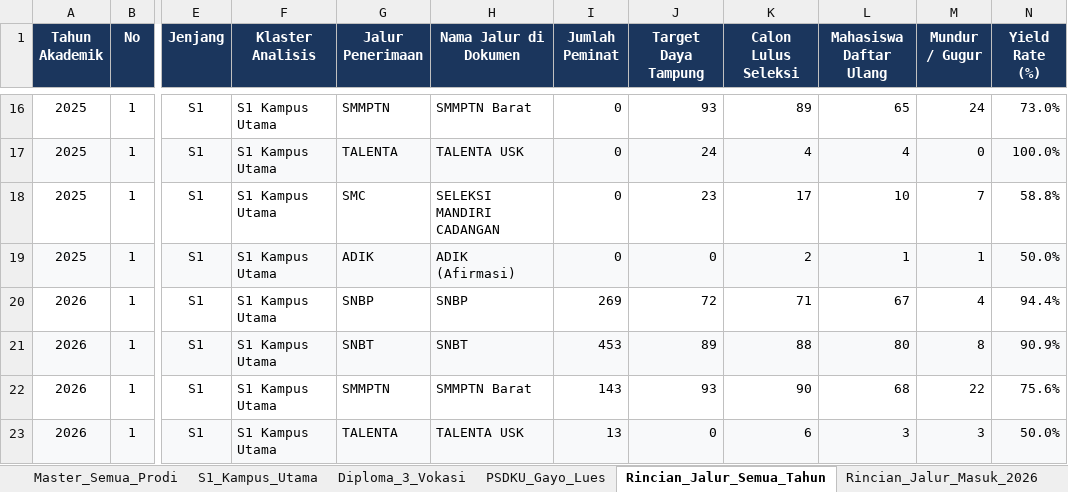
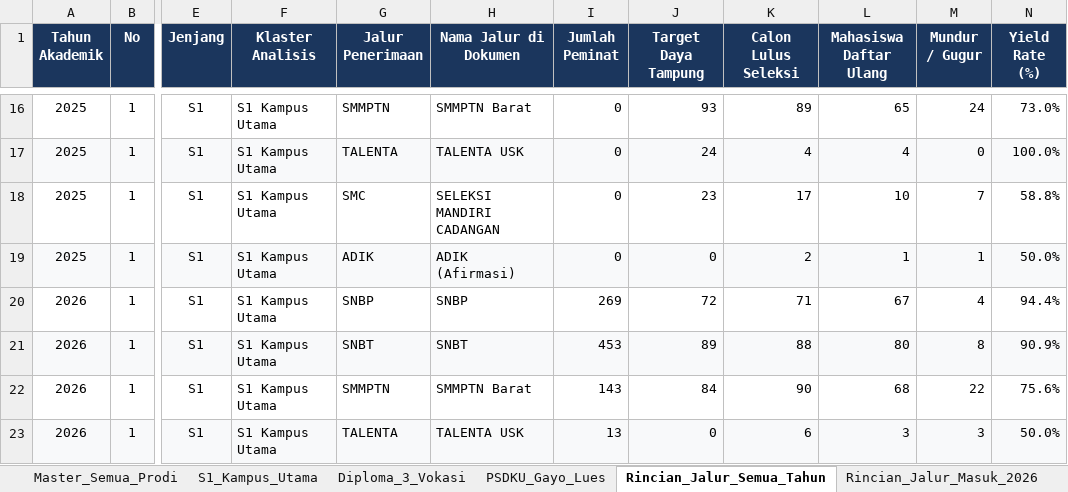
Before and after one commit to AuliaMuzhaffar/projek-magang-usk, an Excel workbook: analisa_peminatan_dan_daya_tampung/data/master_analisa_peminatan_dan_daya_tampung_2022_2026.xlsx, sheet Rincian_Jalur_Semua_Tahun, drawn as a sheet; only a part is shown, gaps mark what is left out; values as stored, in another font and other column widths than the file's, no borders; the diff covers the shown part only; the diff names each change by its address in the sheet, - before the commit and + after, or states it on an @@ line.

Commit message:
feat: complete PMB 2022-2026 analysis reports, 4-quadrant directory, MFR OLS methodology, and jalur masuk datasets

```diff
--- a/analisa_peminatan_dan_daya_tampung/data/master_analisa_peminatan_dan_daya_tampung_2022_2026.xlsx (sheet Rincian_Jalur_Semua_Tahun)
+++ b/analisa_peminatan_dan_daya_tampung/data/master_analisa_peminatan_dan_daya_tampung_2022_2026.xlsx (sheet Rincian_Jalur_Semua_Tahun)
-J22 (Target Daya Tampung): 93
+J22 (Target Daya Tampung): 84
```
Also changed, not shown: 162 edited cells elsewhere in this sheet, sheet Master_Semua_Prodi, sheet Rincian_Jalur_Masuk_2026, sheet S1_Kampus_Utama, sheet Diploma_3_Vokasi, sheet PSDKU_Gayo_Lues, sheet Rincian_Jalur_Masuk_2025, 40 other files.
